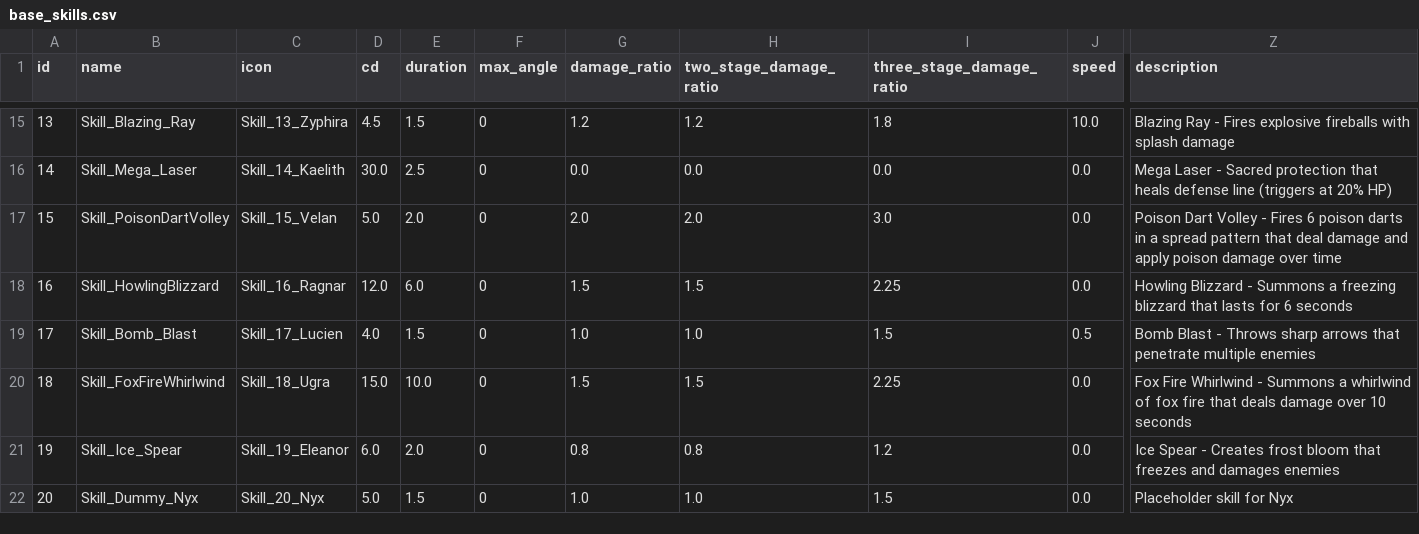
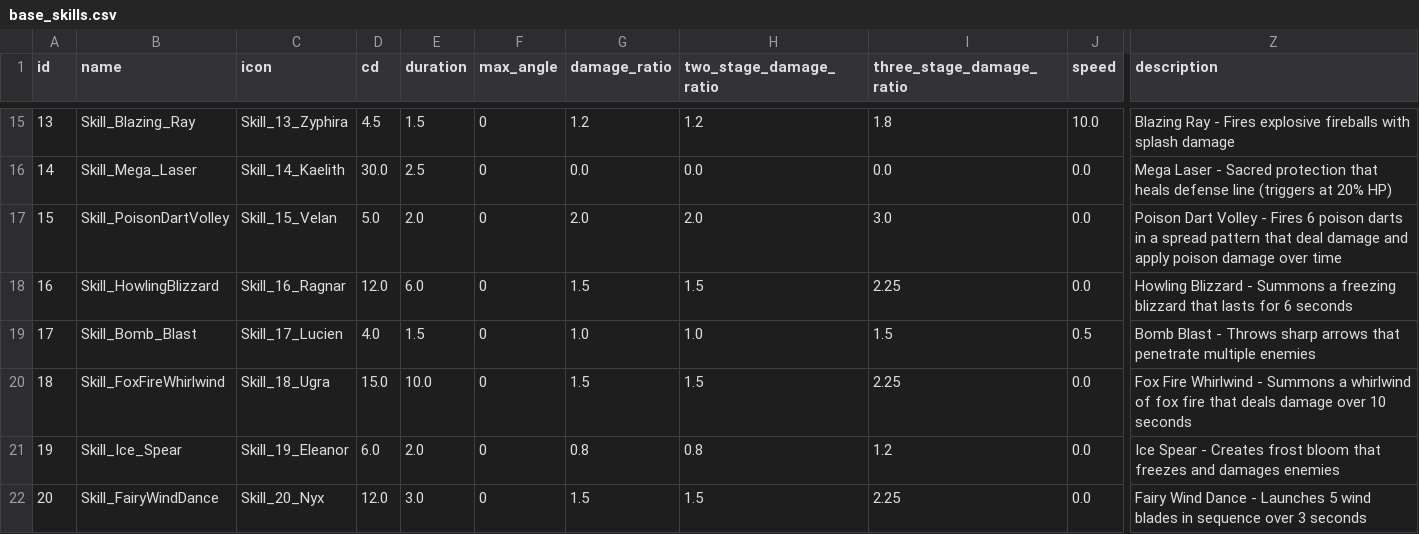
Before and after one commit to AlgoriaNet/project1-server, a CSV file: lib/config/base_skills.csv, drawn as a sheet; only a part is shown, gaps mark what is left out; the diff names each change by its address in the sheet, - before the commit and + after, or states it on an @@ line.

```diff
--- a/lib/config/base_skills.csv
+++ b/lib/config/base_skills.csv
-B22 (name): Skill_Dummy_Nyx
+B22 (name): Skill_FairyWindDance
-D22 (cd): 5.0
+D22 (cd): 12.0
-E22 (duration): 1.5
+E22 (duration): 3.0
-G22 (damage_ratio): 1.0
+G22 (damage_ratio): 1.5
-H22 (two_stage_damage_ratio): 1.0
+H22 (two_stage_damage_ratio): 1.5
-I22 (three_stage_damage_ratio): 1.5
+I22 (three_stage_damage_ratio): 2.25
-Z22 (description): Placeholder skill for Nyx
+Z22 (description): Fairy Wind Dance - Launches 5 wind blades in sequence over 3 seconds
```
